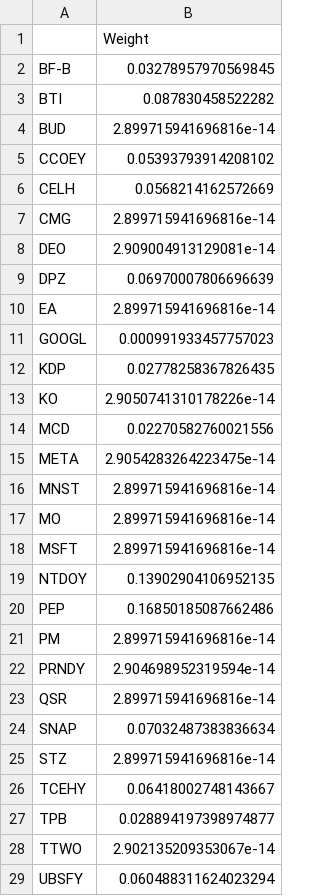
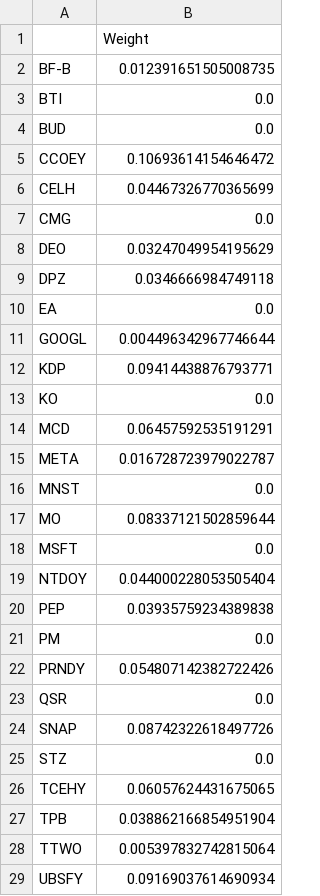
Before and after one commit to XCODESSS/sin_stoks, a CSV file: data/max_diversification_weights.csv, drawn as a sheet; only a part is shown; the diff covers the shown part only.

Commit message:
Implement walk-forward evaluation for portfolio strategies in run_backtest.py
- Added functionality to perform walk-forward evaluation using weekly returns.
- Introduced multiple portfolio strategies including Equal Weight, Max Sharpe, Inverse Volatility, Minimum Variance, Risk Parity, and Maximum Diversification.
- Implemented functions to load returns, get training windows, build covariance and expected returns, and apply weights.
- Created a main function to orchestrate the backtesting process and save results to CSV files.

```diff
--- a/data/max_diversification_weights.csv
+++ b/data/max_diversification_weights.csv
@@ -1,29 +1,29 @@
 ,Weight
-BF-B,0.03278957970569845
-BTI,0.087830458522282
-BUD,2.899715941696816e-14
-CCOEY,0.05393793914208102
-CELH,0.0568214162572669
-CMG,2.899715941696816e-14
-DEO,2.909004913129081e-14
-DPZ,0.06970007806696639
-EA,2.899715941696816e-14
-GOOGL,0.000991933457757023
-KDP,0.02778258367826435
-KO,2.9050741310178226e-14
-MCD,0.02270582760021556
-META,2.9054283264223475e-14
-MNST,2.899715941696816e-14
-MO,2.899715941696816e-14
-MSFT,2.899715941696816e-14
-NTDOY,0.13902904106952135
-PEP,0.16850185087662486
-PM,2.899715941696816e-14
-PRNDY,2.904698952319594e-14
-QSR,2.899715941696816e-14
-SNAP,0.07032487383836634
-STZ,2.899715941696816e-14
-TCEHY,0.06418002748143667
-TPB,0.028894197398974877
-TTWO,2.902135209353067e-14
-UBSFY,0.060488311624023294
+BF-B,0.012391651505008735
+BTI,0.0
+BUD,0.0
+CCOEY,0.10693614154646472
+CELH,0.04467326770365699
+CMG,0.0
+DEO,0.03247049954195629
+DPZ,0.0346666984749118
+EA,0.0
+GOOGL,0.004496342967746644
+KDP,0.09414438876793771
+KO,0.0
+MCD,0.06457592535191291
+META,0.016728723979022787
+MNST,0.0
+MO,0.08337121502859644
+MSFT,0.0
+NTDOY,0.044000228053505404
+PEP,0.03935759234389838
+PM,0.0
+PRNDY,0.054807142382722426
+QSR,0.0
+SNAP,0.08742322618497726
+STZ,0.0
+TCEHY,0.06057624431675065
+TPB,0.038862166854951904
+TTWO,0.005397832742815064
+UBSFY,0.09169037614690934
```
Also changed, not shown: 2 edited cells elsewhere in this file, data/correlation_matrix.csv, data/covariance_matrix.csv, 14 other files.
